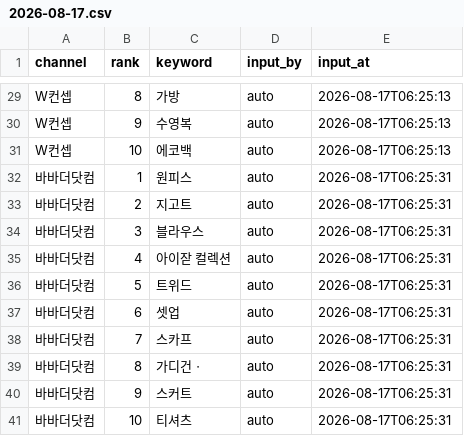
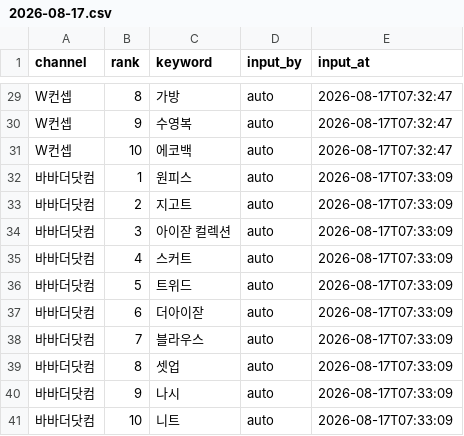
Before and after one commit to performanceteam12-sketch/babathe-trend-dashboard, a CSV file: data/app_search/2026-08-17.csv, drawn as a sheet; only a part is shown, gaps mark what is left out; the diff covers the shown part only; the diff names each change by its address in the sheet, - before the commit and + after, or states it on an @@ line.

```diff
--- a/data/app_search/2026-08-17.csv
+++ b/data/app_search/2026-08-17.csv
-E29:E31 (input_at): 2026-08-17T06:25:13
+E29:E31 (input_at): 2026-08-17T07:32:47
-E32:E41 (input_at): 2026-08-17T06:25:31
+E32:E41 (input_at): 2026-08-17T07:33:09
-C34 (keyword): 블라우스
+C34 (keyword): 아이잗 컬렉션
-C35 (keyword): 아이잗 컬렉션
+C35 (keyword): 스커트
-C37 (keyword): 셋업
+C37 (keyword): 더아이잗
-C38 (keyword): 스카프
+C38 (keyword): 블라우스
-C39 (keyword): 가디건ㆍ
+C39 (keyword): 셋업
-C40 (keyword): 스커트
+C40 (keyword): 나시
-C41 (keyword): 티셔츠
+C41 (keyword): 니트
```
Also changed, not shown: 43 edited cells elsewhere in this file.
